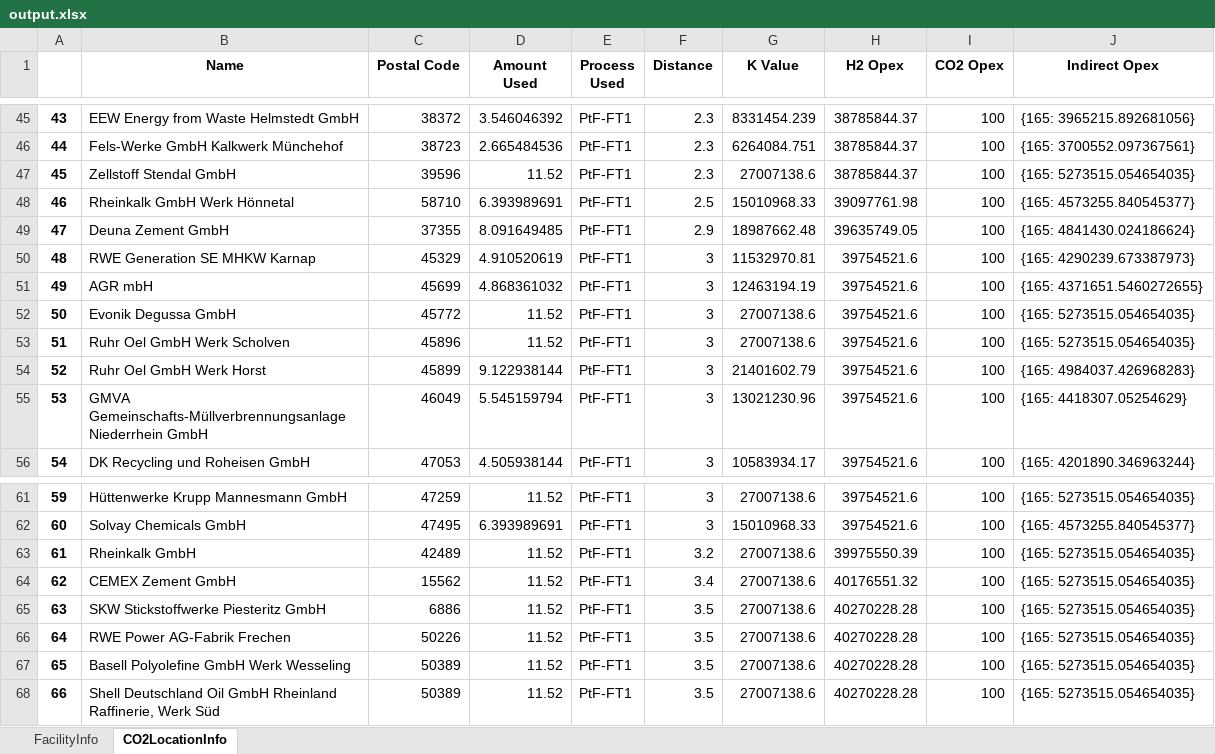
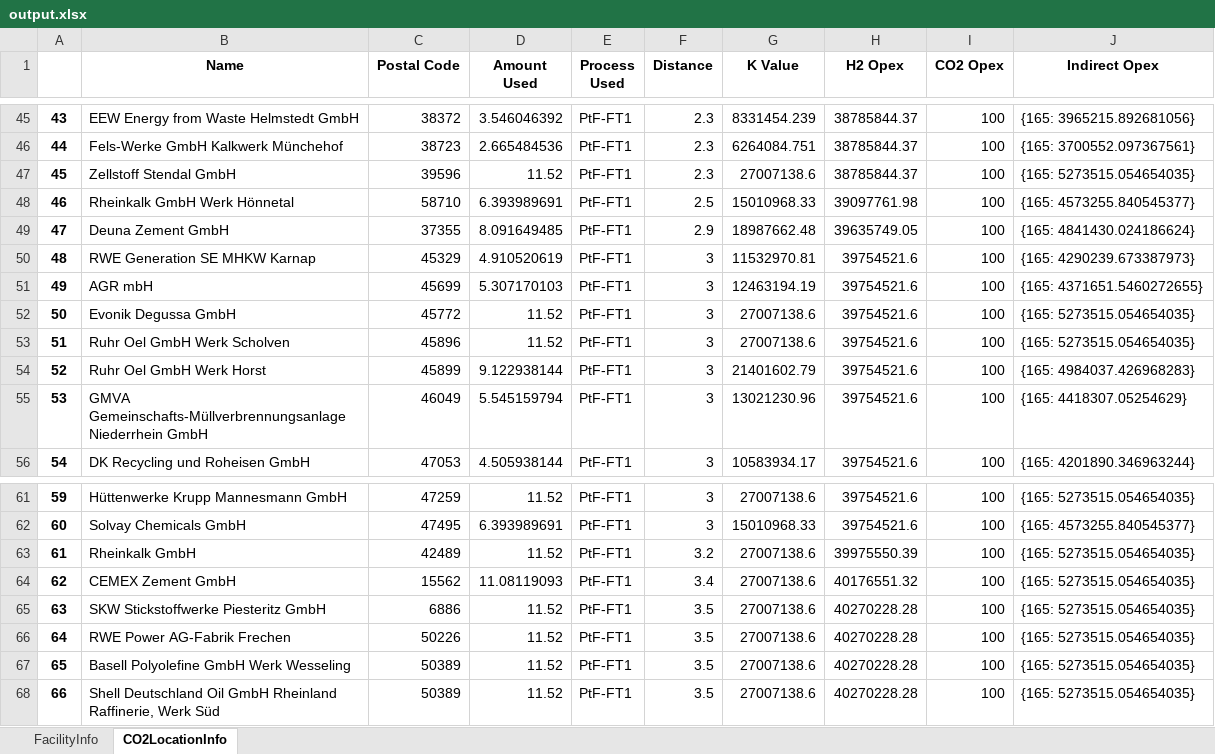
Before and after one commit to jtrobinson57/fscmodel-single-step, an Excel workbook: output.xlsx, sheet CO2LocationInfo, drawn as a sheet; only a part is shown, gaps mark what is left out; values as stored, in another font and other column widths than the file's, no borders; the diff names each change by its address in the sheet, - before the commit and + after, or states it on an @@ line.

```diff
--- a/output.xlsx (sheet CO2LocationInfo)
+++ b/output.xlsx (sheet CO2LocationInfo)
-D51 (Amount Used): 4.868361032
+D51 (Amount Used): 5.307170103
-D64 (Amount Used): 11.52
+D64 (Amount Used): 11.08119093
```
Also changed, not shown: sheet FacilityInfo.
